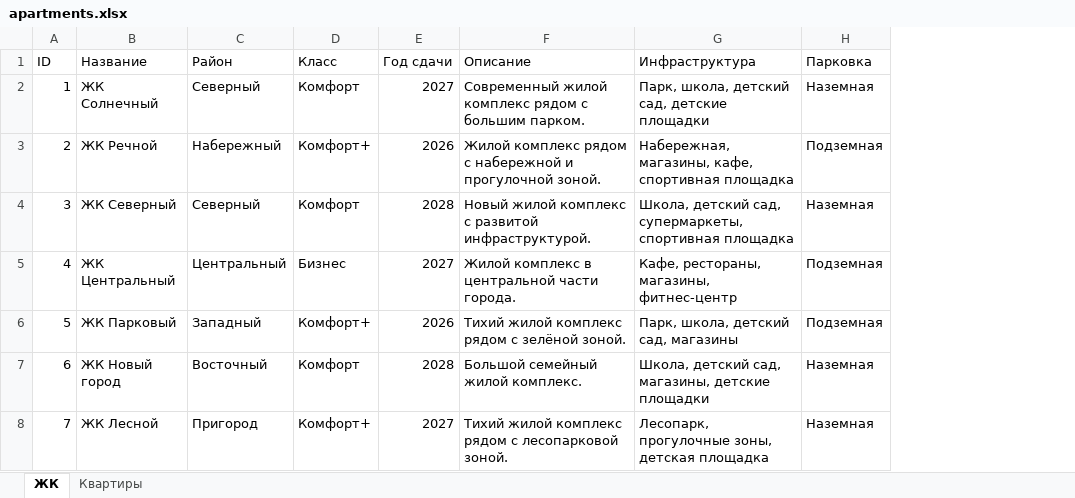
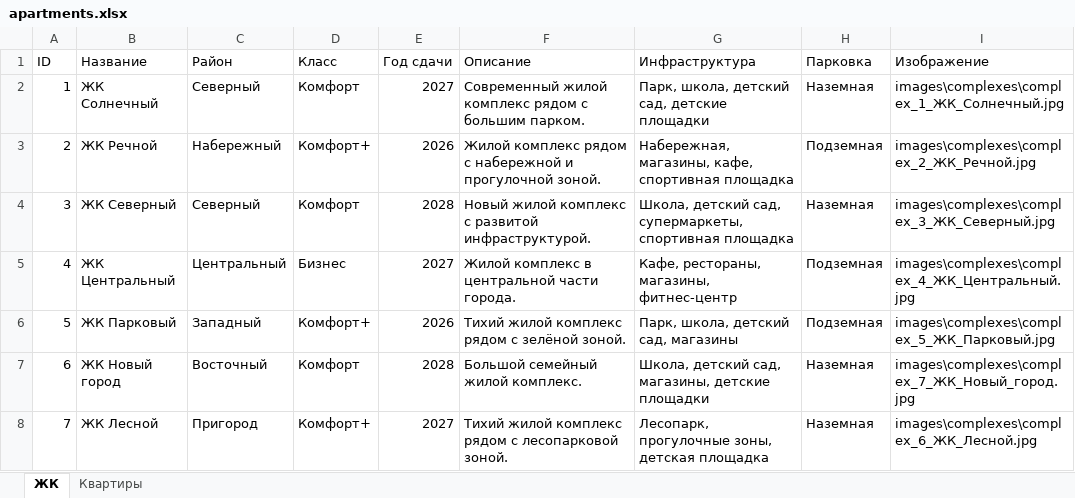
Before and after one commit to astireh/Apartment-AI, an Excel workbook: backend/apartments.xlsx, sheet ЖК, drawn as a sheet; values as stored, in another font and other column widths than the file's, no borders; the diff names each change by its address in the sheet, - before the commit and + after, or states it on an @@ line.

```diff
--- a/backend/apartments.xlsx (sheet ЖК)
+++ b/backend/apartments.xlsx (sheet ЖК)
+column I (Изображение), rows 2-8: images\complexes\complex_1_ЖК_Солнечный.jpg | images\complexes\complex_2_ЖК_Речной.jpg | images\complexes\complex_3_ЖК_Северный.jpg | images\complexes\complex_4_ЖК_Центральный.jpg | images\complexes\complex_5_ЖК_Парковый.jpg | images\complexes\complex_7_ЖК_Новый_город.jpg | images\complexes\complex_6_ЖК_Лесной.jpg
```
Also changed, not shown: sheet Квартиры, 12 other files.
